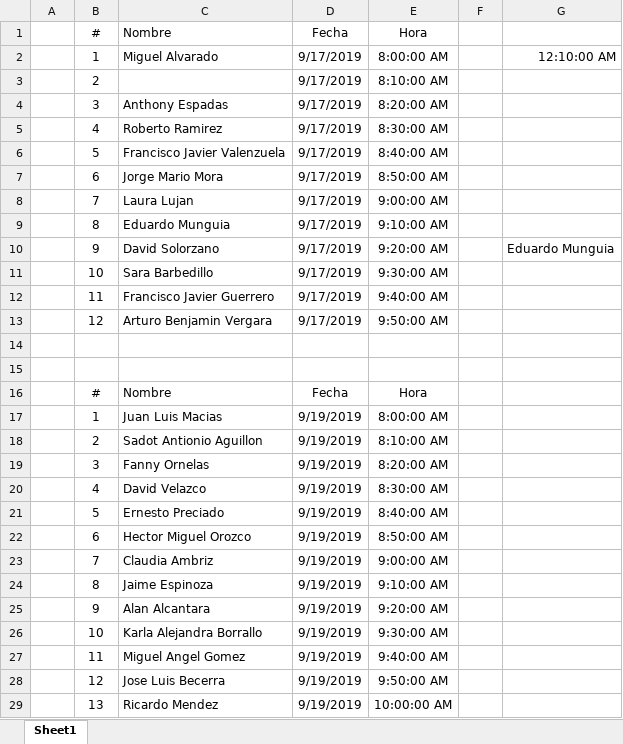
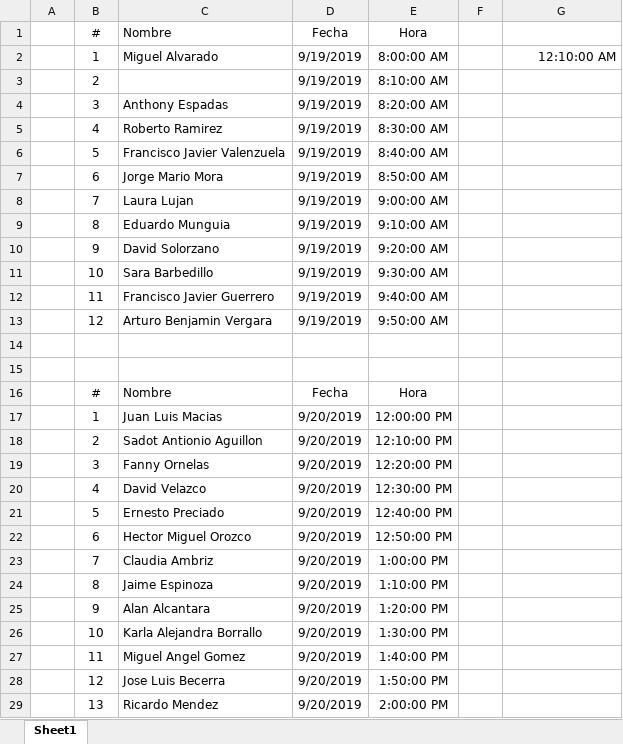
Before and after one commit to danielmxuk/ZAP_Academy_curso_back-end, an Excel workbook: Horarios de presentacion de proyecto.xlsx, sheet Sheet1, drawn as a sheet; values as stored, in another font and other column widths than the file's, no borders; table styles not drawn; the diff names each change by its address in the sheet, - before the commit and + after, or states it on an @@ line.

Commit message:
Horarios actualizados!

```diff
--- a/Horarios de presentacion de proyecto.xlsx (sheet Sheet1)
+++ b/Horarios de presentacion de proyecto.xlsx (sheet Sheet1)
-D2:D13: 9/17/2019
+D2:D13: 9/19/2019
-G10: Eduardo Munguia
+G10: (empty)
-D17:D29: 9/19/2019
+D17:D29: 9/20/2019
-E17: 8:00:00 AM
+E17: 12:00:00 PM
-E18: 8:10:00 AM
+E18: 12:10:00 PM
-E19: 8:20:00 AM
+E19: 12:20:00 PM
-E20: 8:30:00 AM
+E20: 12:30:00 PM
-E21: 8:40:00 AM
+E21: 12:40:00 PM
-E22: 8:50:00 AM
+E22: 12:50:00 PM
-E23: 9:00:00 AM
+E23: 1:00:00 PM
-E24: 9:10:00 AM
+E24: 1:10:00 PM
-E25: 9:20:00 AM
+E25: 1:20:00 PM
-E26: 9:30:00 AM
+E26: 1:30:00 PM
-E27: 9:40:00 AM
+E27: 1:40:00 PM
-E28: 9:50:00 AM
+E28: 1:50:00 PM
-E29: 10:00:00 AM
+E29: 2:00:00 PM
```
